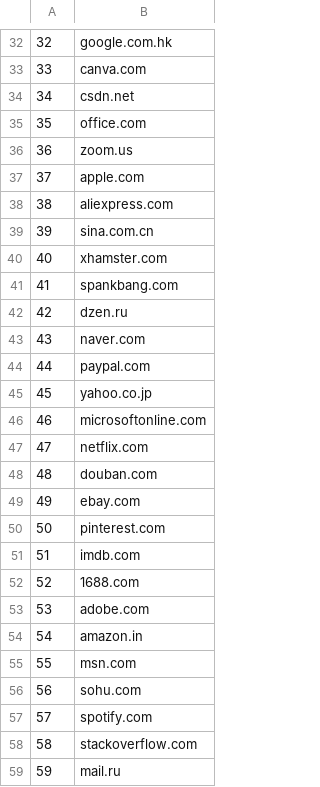
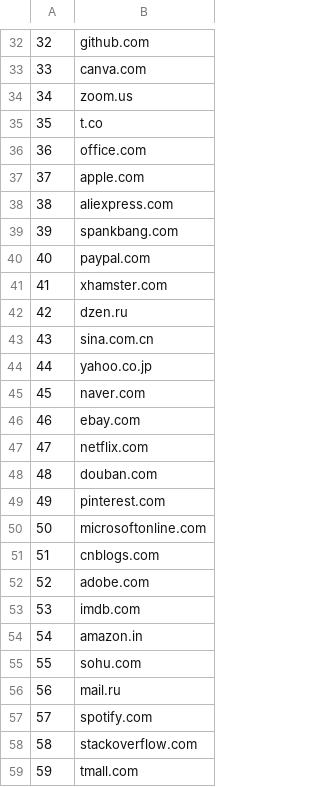
Before and after one commit to lonelil/alexa-top-1m, a CSV file: csv/100.csv, drawn as a sheet; only a part is shown, gaps mark what is left out; the diff covers the shown part only.

```diff
--- a/csv/100.csv
+++ b/csv/100.csv
@@ -32,28 +32,28 @@
-32,google.com.hk
+32,github.com
 33,canva.com
-34,csdn.net
-35,office.com
-36,zoom.us
+34,zoom.us
+35,t.co
+36,office.com
 37,apple.com
 38,aliexpress.com
-39,sina.com.cn
-40,xhamster.com
-41,spankbang.com
+39,spankbang.com
+40,paypal.com
+41,xhamster.com
 42,dzen.ru
-43,naver.com
-44,paypal.com
-45,yahoo.co.jp
-46,microsoftonline.com
+43,sina.com.cn
+44,yahoo.co.jp
+45,naver.com
+46,ebay.com
 47,netflix.com
 48,douban.com
-49,ebay.com
-50,pinterest.com
-51,imdb.com
-52,1688.com
-53,adobe.com
+49,pinterest.com
+50,microsoftonline.com
+51,cnblogs.com
+52,adobe.com
+53,imdb.com
 54,amazon.in
-55,msn.com
-56,sohu.com
+55,sohu.com
+56,mail.ru
 57,spotify.com
 58,stackoverflow.com
-59,mail.ru
+59,tmall.com
```
Also changed, not shown: 61 edited cells elsewhere in this file, csv/1000.csv, csv/10000.csv, 7 other files.
